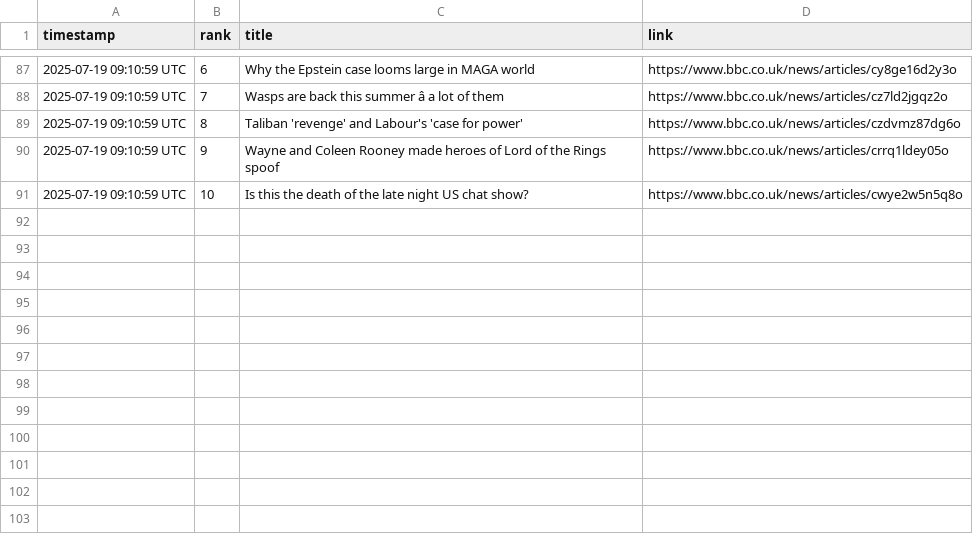
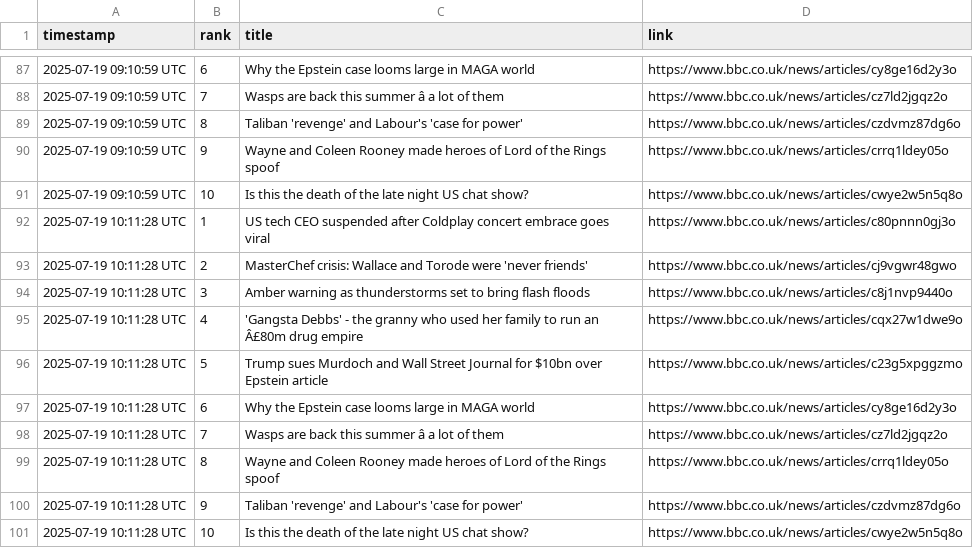
Before and after one commit to alastairherd/bbc_news_logger, a CSV file: data/bbc_most_read_2025-07-19.csv, drawn as a sheet; only a part is shown, gaps mark what is left out; the diff names each change by its address in the sheet, - before the commit and + after, or states it on an @@ line.

```diff
--- a/data/bbc_most_read_2025-07-19.csv
+++ b/data/bbc_most_read_2025-07-19.csv
+row 92: 2025-07-19 10:11:28 UTC | 1 | US tech CEO suspended after Coldplay concert embrace goes viral | https://www.bbc.co.uk/news/articles/c80pnnn0gj3o
+row 93: 2025-07-19 10:11:28 UTC | 2 | MasterChef crisis: Wallace and Torode were 'never friends' | https://www.bbc.co.uk/news/articles/cj9vgwr48gwo
+row 94: 2025-07-19 10:11:28 UTC | 3 | Amber warning as thunderstorms set to bring flash floods | https://www.bbc.co.uk/news/articles/c8j1nvp9440o
+row 95: 2025-07-19 10:11:28 UTC | 4 | 'Gangsta Debbs' - the granny who used her family to run an Â£80m drug empire | https://www.bbc.co.uk/news/articles/cqx27w1dwe9o
+row 96: 2025-07-19 10:11:28 UTC | 5 | Trump sues Murdoch and Wall Street Journal for $10bn over Epstein article | https://www.bbc.co.uk/news/articles/c23g5xpggzmo
+row 97: 2025-07-19 10:11:28 UTC | 6 | Why the Epstein case looms large in MAGA world | https://www.bbc.co.uk/news/articles/cy8ge16d2y3o
+row 98: 2025-07-19 10:11:28 UTC | 7 | Wasps are back this summer â a lot of them | https://www.bbc.co.uk/news/articles/cz7ld2jgqz2o
+row 99: 2025-07-19 10:11:28 UTC | 8 | Wayne and Coleen Rooney made heroes of Lord of the Rings spoof | https://www.bbc.co.uk/news/articles/crrq1ldey05o
+row 100: 2025-07-19 10:11:28 UTC | 9 | Taliban 'revenge' and Labour's 'case for power' | https://www.bbc.co.uk/news/articles/czdvmz87dg6o
+row 101: 2025-07-19 10:11:28 UTC | 10 | Is this the death of the late night US chat show? | https://www.bbc.co.uk/news/articles/cwye2w5n5q8o
```
Also changed, not shown: data/bbc_front_page_promos_2025-07-19.csv.
